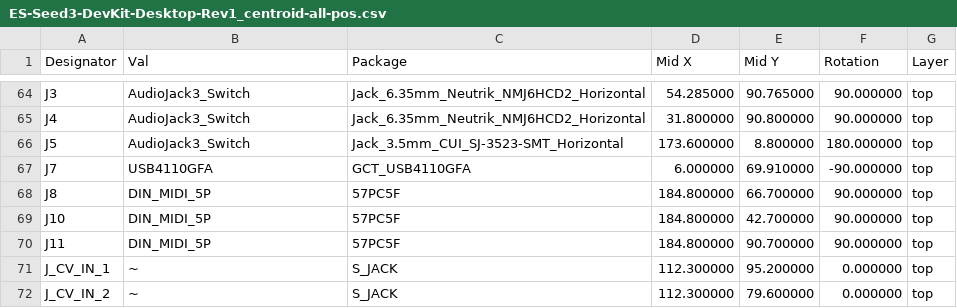
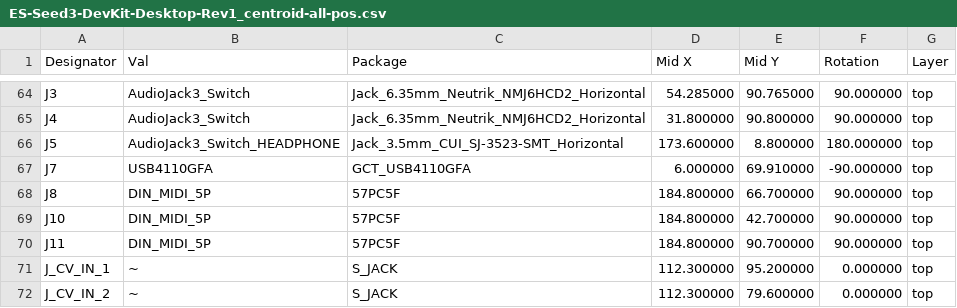
Before and after one commit to daisyaudio/Seed3-DevKit-Desktop, a CSV file: pcb/ES-Seed3-DevKit-Desktop-Rev1/production/ES-Seed3-DevKit-Desktop-Rev1_centroid-all-pos.csv, drawn as a sheet; only a part is shown, gaps mark what is left out.

```diff
--- a/pcb/ES-Seed3-DevKit-Desktop-Rev1/production/ES-Seed3-DevKit-Desktop-Rev1_centroid-all-pos.csv
+++ b/pcb/ES-Seed3-DevKit-Desktop-Rev1/production/ES-Seed3-DevKit-Desktop-Rev1_centroid-all-pos.csv
@@ -65,3 +65,3 @@ J3,AudioJack3_Switch,Jack_6.35mm_Neutrik_NMJ6HCD2_Horizontal,54.285000,90.765000
 J4,AudioJack3_Switch,Jack_6.35mm_Neutrik_NMJ6HCD2_Horizontal,31.800000,90.800000,90.000000,top
-J5,AudioJack3_Switch,Jack_3.5mm_CUI_SJ-3523-SMT_Horizontal,173.600000,8.800000,180.000000,top
+J5,AudioJack3_Switch_HEADPHONE,Jack_3.5mm_CUI_SJ-3523-SMT_Horizontal,173.600000,8.800000,180.000000,top
 J7,USB4110GFA,GCT_USB4110GFA,6.000000,69.910000,-90.000000,top
```
Also changed, not shown: pcb/ES-Seed3-DevKit-Desktop-Rev1/production/ES-Seed3-DevKit-Desktop-Rev1_bom.csv, 20 other files.
